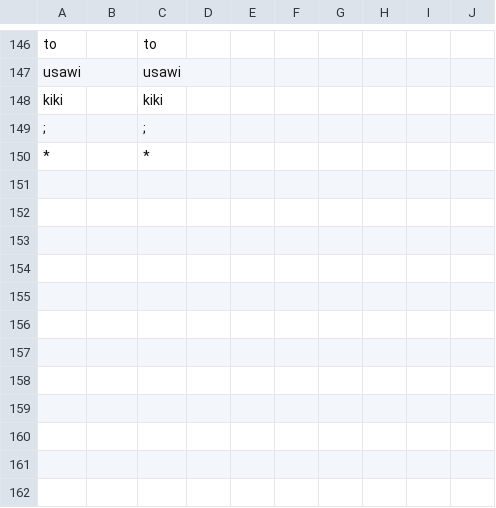
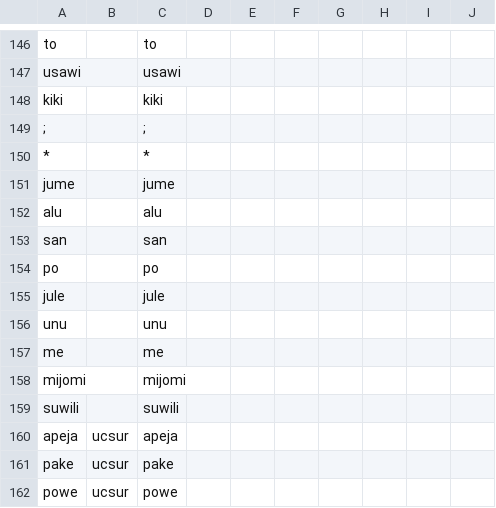
Before and after one commit to RetSamys/toki-pona-glyphs, a CSV file: sona/glyphs/sitelen kiki Esi.csv, drawn as a sheet; only a part is shown, gaps mark what is left out; the diff names each change by its address in the sheet, - before the commit and + after, or states it on an @@ line.

Commit message:
Update sitelen kiki Esi.csv

```diff
--- a/sona/glyphs/sitelen kiki Esi.csv
+++ b/sona/glyphs/sitelen kiki Esi.csv
+row 151: jume |  | jume
+row 152: alu |  | alu
+row 153: san |  | san
+row 154: po |  | po
+row 155: jule |  | jule
+row 156: unu |  | unu
+row 157: me |  | me
+row 158: mijomi |  | mijomi
+row 159: suwili |  | suwili
+row 160: apeja | ucsur | apeja
+row 161: pake | ucsur | pake
+row 162: powe | ucsur | powe
```
